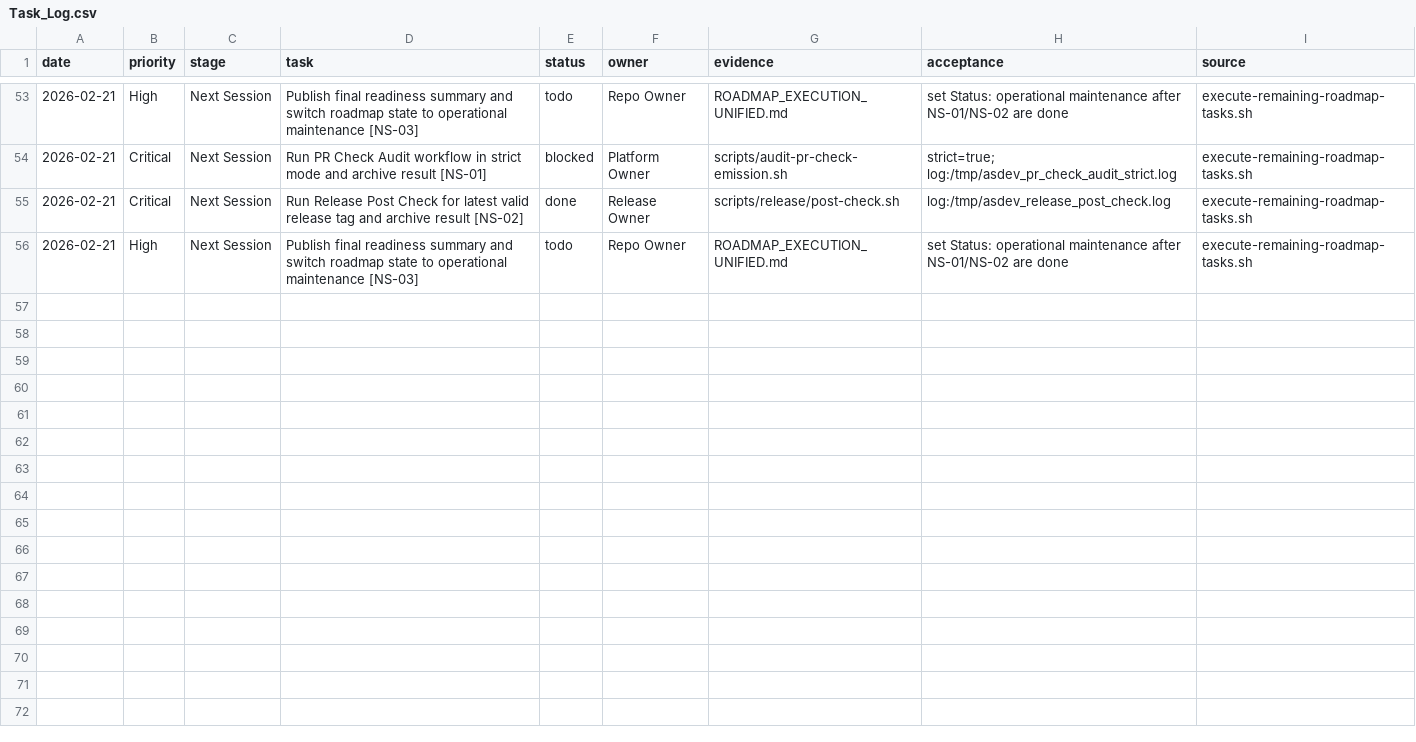
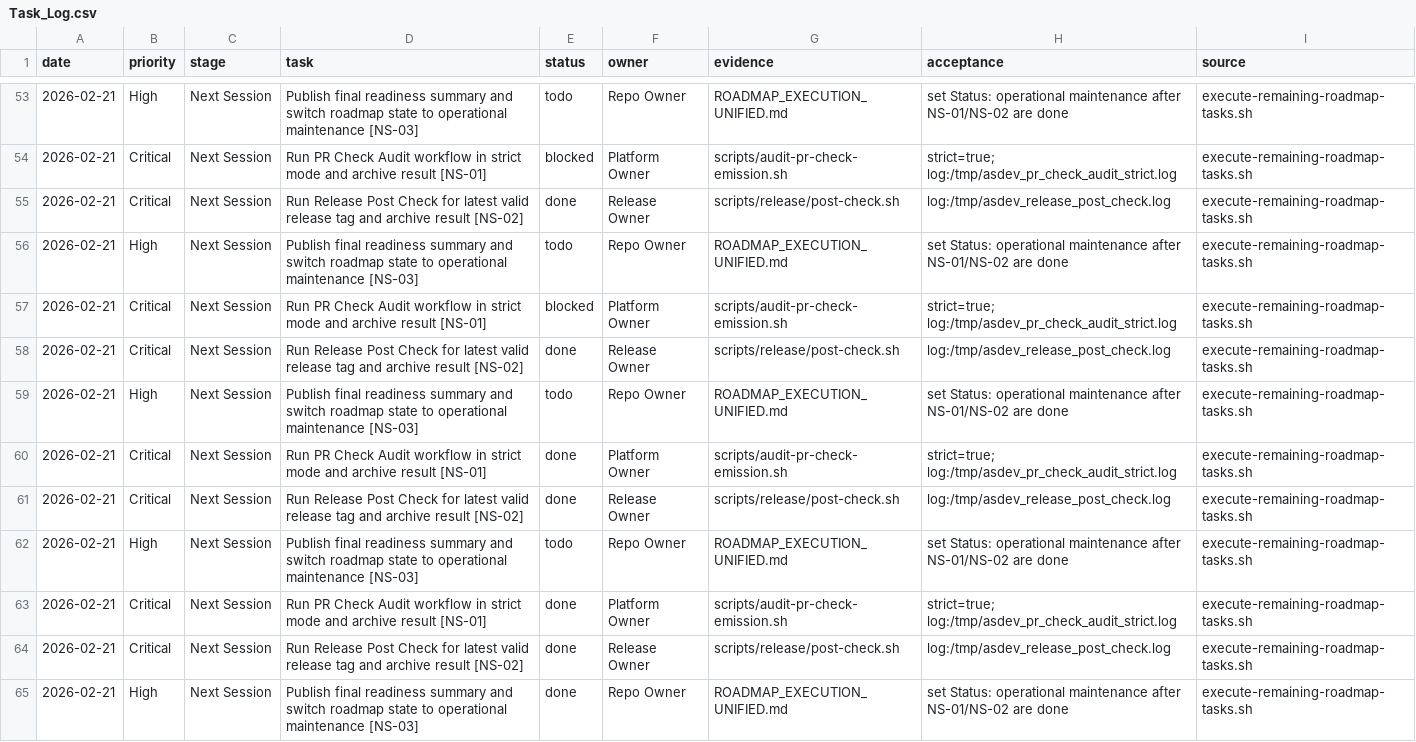
Before and after one commit to alirezasafaeisystems/asdev-standards-platform, a CSV file: docs/strategic-execution/runtime/Task_Log.csv, drawn as a sheet; only a part is shown, gaps mark what is left out; the diff names each change by its address in the sheet, - before the commit and + after, or states it on an @@ line.

Commit message:
docs: close readiness and transition roadmap to maintenance (#171)

```diff
--- a/docs/strategic-execution/runtime/Task_Log.csv
+++ b/docs/strategic-execution/runtime/Task_Log.csv
+row 57: 2026-02-21 | Critical | Next Session | Run PR Check Audit workflow in strict mode and archive result [NS-01] | blocked | Platform Owner | scripts/audit-pr-check-emission.sh | strict=true; log:/tmp/asdev_pr_check_audit_strict.log | execute-remaining-roadmap-tasks.sh
+row 58: 2026-02-21 | Critical | Next Session | Run Release Post Check for latest valid release tag and archive result [NS-02] | done | Release Owner | scripts/release/post-check.sh | log:/tmp/asdev_release_post_check.log | execute-remaining-roadmap-tasks.sh
+row 59: 2026-02-21 | High | Next Session | Publish final readiness summary and switch roadmap state to operational maintenance [NS-03] | todo | Repo Owner | ROADMAP_EXECUTION_UNIFIED.md | set Status: operational maintenance after NS-01/NS-02 are done | execute-remaining-roadmap-tasks.sh
+row 60: 2026-02-21 | Critical | Next Session | Run PR Check Audit workflow in strict mode and archive result [NS-01] | done | Platform Owner | scripts/audit-pr-check-emission.sh | strict=true; log:/tmp/asdev_pr_check_audit_strict.log | execute-remaining-roadmap-tasks.sh
+row 61: 2026-02-21 | Critical | Next Session | Run Release Post Check for latest valid release tag and archive result [NS-02] | done | Release Owner | scripts/release/post-check.sh | log:/tmp/asdev_release_post_check.log | execute-remaining-roadmap-tasks.sh
+row 62: 2026-02-21 | High | Next Session | Publish final readiness summary and switch roadmap state to operational maintenance [NS-03] | todo | Repo Owner | ROADMAP_EXECUTION_UNIFIED.md | set Status: operational maintenance after NS-01/NS-02 are done | execute-remaining-roadmap-tasks.sh
+row 63: 2026-02-21 | Critical | Next Session | Run PR Check Audit workflow in strict mode and archive result [NS-01] | done | Platform Owner | scripts/audit-pr-check-emission.sh | strict=true; log:/tmp/asdev_pr_check_audit_strict.log | execute-remaining-roadmap-tasks.sh
+row 64: 2026-02-21 | Critical | Next Session | Run Release Post Check for latest valid release tag and archive result [NS-02] | done | Release Owner | scripts/release/post-check.sh | log:/tmp/asdev_release_post_check.log | execute-remaining-roadmap-tasks.sh
+row 65: 2026-02-21 | High | Next Session | Publish final readiness summary and switch roadmap state to operational maintenance [NS-03] | done | Repo Owner | ROADMAP_EXECUTION_UNIFIED.md | set Status: operational maintenance after NS-01/NS-02 are done | execute-remaining-roadmap-tasks.sh
```
Also changed, not shown: 10 other files.
